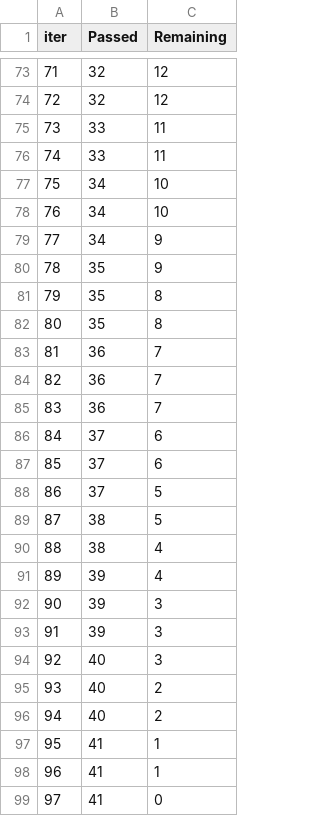
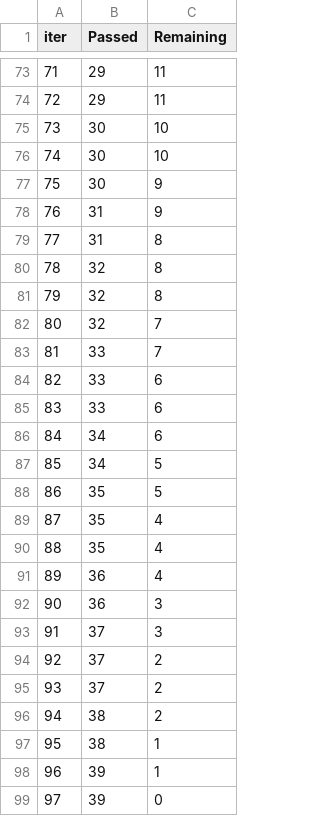
Before and after one commit to HamzaIqbal555/ML-Project, a TSV file: catboost_info/time_left.tsv, drawn as a sheet; only a part is shown, gaps mark what is left out; the diff covers the shown part only.

```diff
--- a/catboost_info/time_left.tsv
+++ b/catboost_info/time_left.tsv
@@ -73,27 +73,27 @@ iter	Passed	Remaining
-71	32	12
-72	32	12
-73	33	11
-74	33	11
-75	34	10
-76	34	10
-77	34	9
-78	35	9
-79	35	8
-80	35	8
-81	36	7
-82	36	7
-83	36	7
-84	37	6
-85	37	6
-86	37	5
-87	38	5
-88	38	4
-89	39	4
-90	39	3
-91	39	3
-92	40	3
-93	40	2
-94	40	2
-95	41	1
-96	41	1
-97	41	0
+71	29	11
+72	29	11
+73	30	10
+74	30	10
+75	30	9
+76	31	9
+77	31	8
+78	32	8
+79	32	8
+80	32	7
+81	33	7
+82	33	6
+83	33	6
+84	34	6
+85	34	5
+86	35	5
+87	35	4
+88	35	4
+89	36	4
+90	36	3
+91	37	3
+92	37	2
+93	37	2
+94	38	2
+95	38	1
+96	39	1
+97	39	0
```
Also changed, not shown: 138 edited cells elsewhere in this file, 10 other files.
